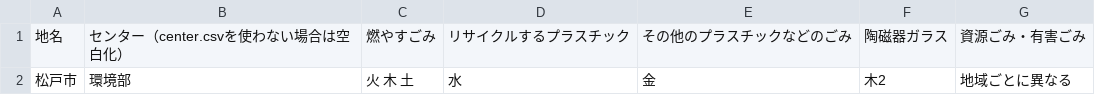
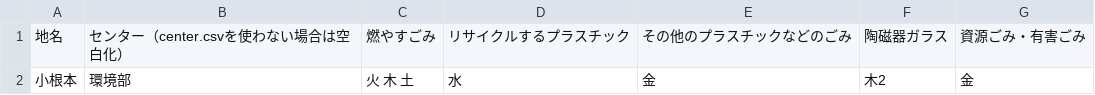
Before and after one commit to matsudo-5374/5374, a CSV file: data/area_days.csv, drawn as a sheet.

Commit message:
Update area_days.csv

```diff
--- a/data/area_days.csv
+++ b/data/area_days.csv
@@ -1,2 +1,2 @@
 地名,センター（center.csvを使わない場合は空白化）,燃やすごみ,リサイクルするプラスチック,その他のプラスチックなどのごみ,陶磁器ガラス,資源ごみ・有害ごみ
-松戸市,環境部,火　木　土,水,金,木2,地域ごとに異なる
+小根本,環境部,火　木　土,水,金,木2,金
```
